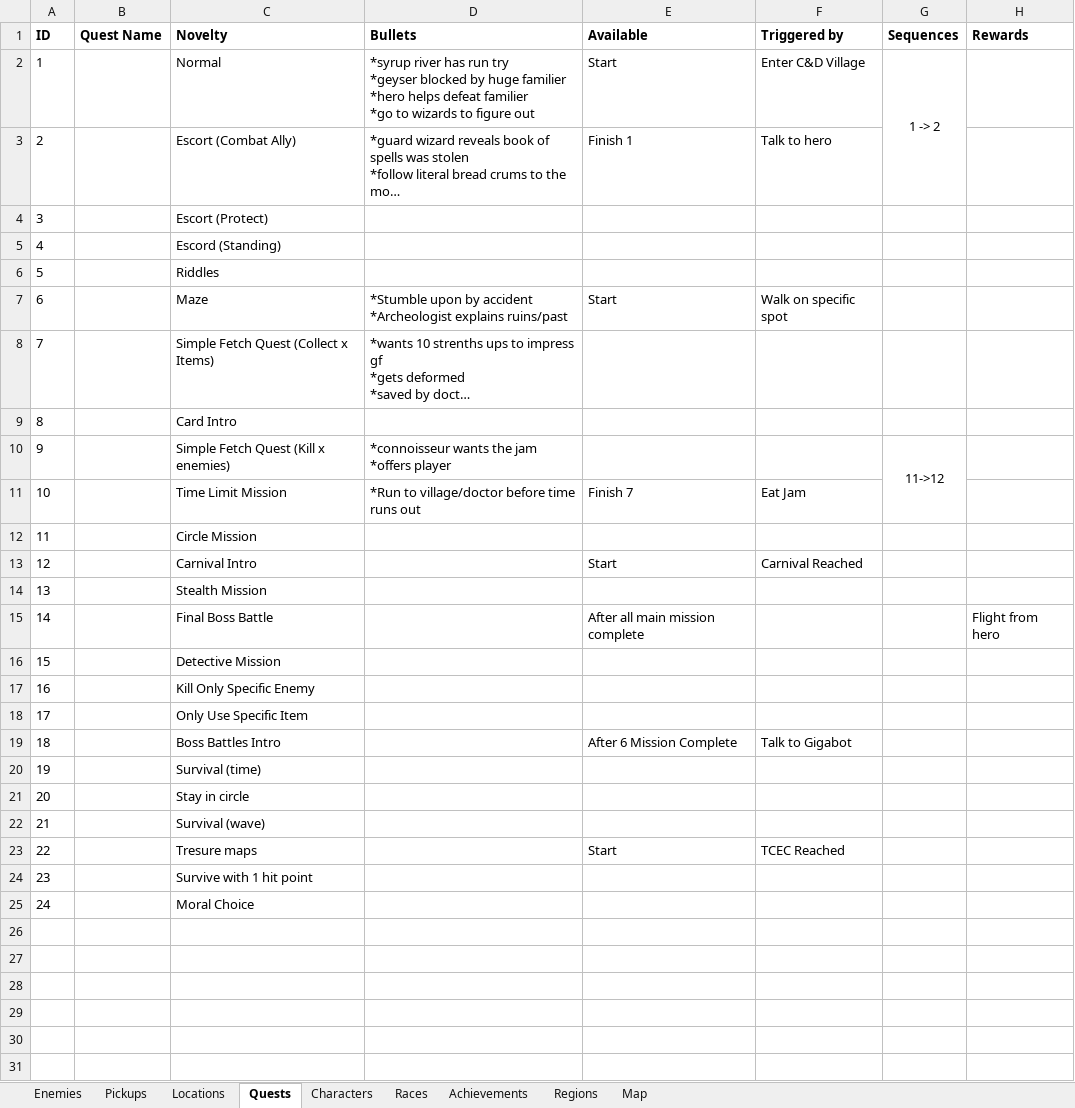
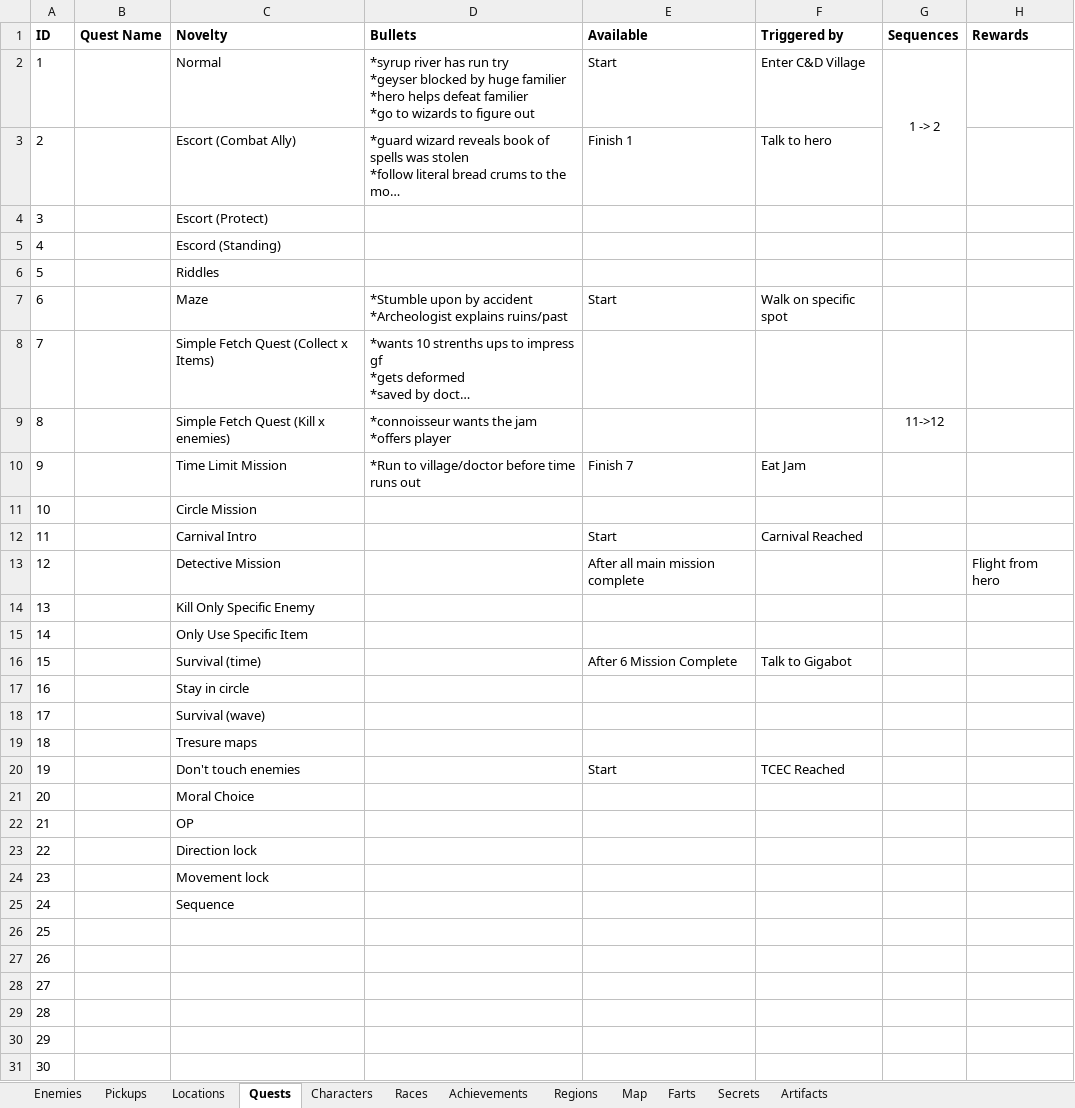
Before and after one commit to SaitenHazard/WorkInProgress, an Excel workbook: Bible.xlsx, sheet Quests, drawn as a sheet; long unchanged cells end in …; values as stored, in another font and other column widths than the file's, no borders; removed rows and columns are numbered as before the commit, all else as after; the diff names each change by its address in the sheet, - before the commit and + after, or states it on an @@ line.

```diff
--- a/Bible.xlsx (sheet Quests)
+++ b/Bible.xlsx (sheet Quests)
+sheet tab: Farts
+sheet tab: Secrets
+sheet tab: Artifacts
-row 9: 8 |  | Card Intro
@@ column A (ID) renumbered between rows 9 and 21 @@
-G10:G11 merged
-row 14: 13 |  | Stealth Mission
-row 15: 14 |  | Final Boss Battle |  | After all main mission complete |  |  | Flight from hero
-E13 (Available): (empty)
+E13 (Available): After all main mission complete
-H13 (Rewards): (empty)
+H13 (Rewards): Flight from hero
-row 19: 18 |  | Boss Battles Intro |  | After 6 Mission Complete | Talk to Gigabot
-E16 (Available): (empty)
+E16 (Available): After 6 Mission Complete
-F16 (Triggered by): (empty)
+F16 (Triggered by): Talk to Gigabot
-E19 (Available): Start
+E19 (Available): (empty)
-F19 (Triggered by): TCEC Reached
+F19 (Triggered by): (empty)
-row 24: 23 |  | Survive with 1 hit point
+row 20: 19 |  | Don't touch enemies |  | Start | TCEC Reached
+row 22: 21 |  | OP
+row 23: 22 |  | Direction lock
+row 24: 23 |  | Movement lock
+row 25: 24 |  | Sequence
+row 26: 25
+row 27: 26
+row 28: 27
+row 29: 28
+row 30: 29
+row 31: 30
```
Also changed, not shown: sheet Enemies, sheet Pickups, 9 other files.
